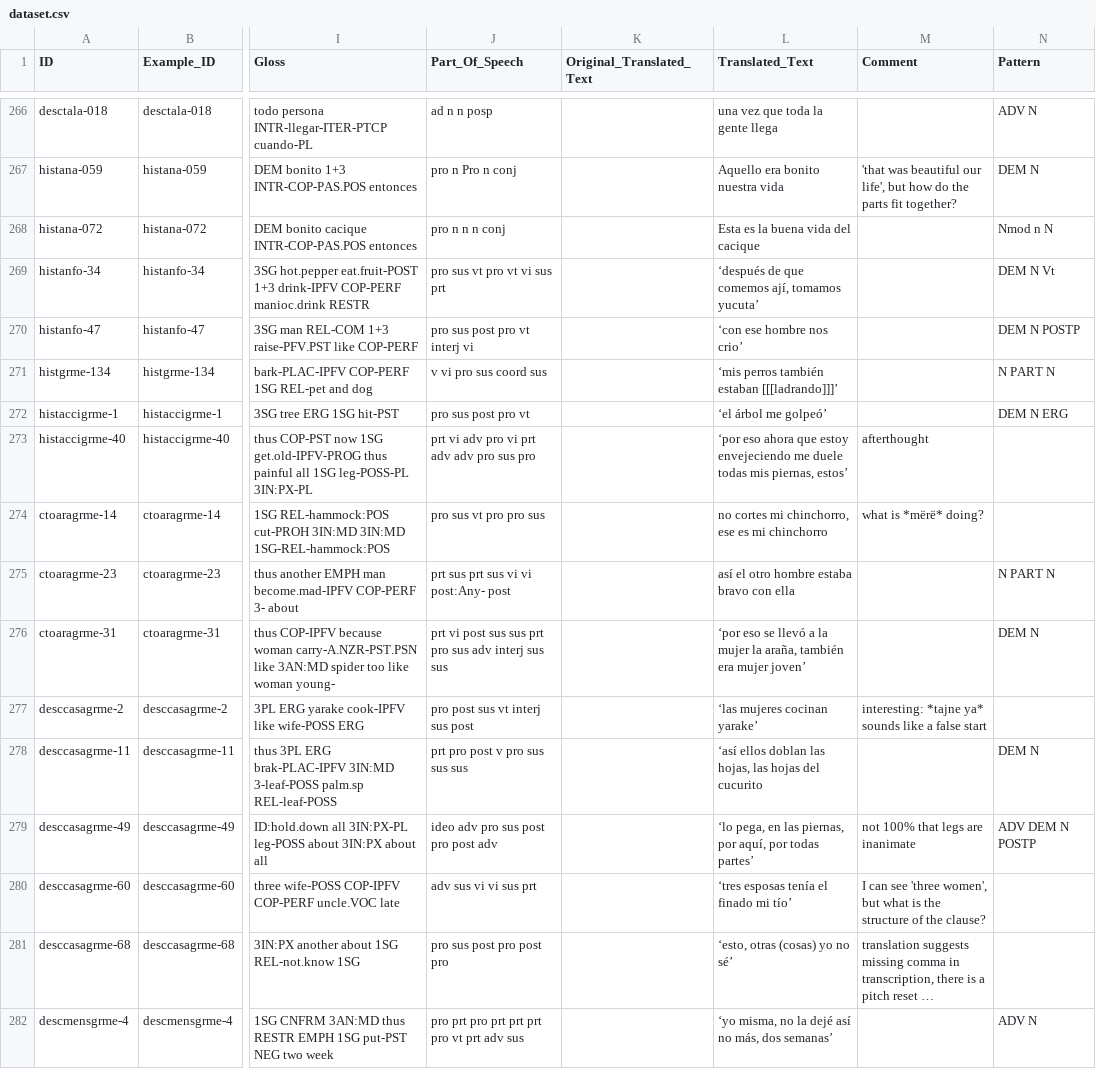
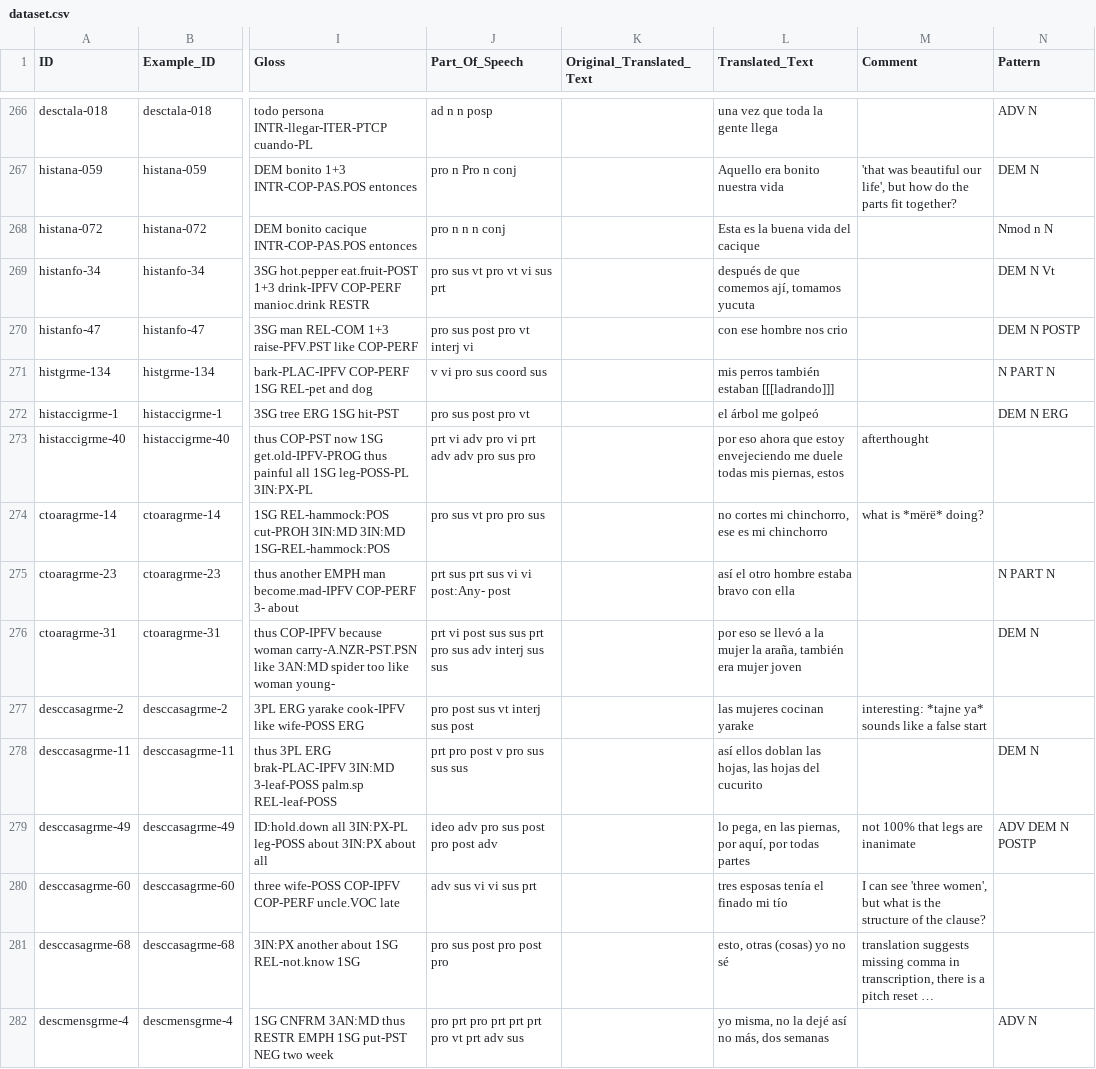
Before and after one commit to fmatter/cariban_nps, a CSV file: data/dataset.csv, drawn as a sheet; only a part is shown, gaps mark what is left out; long unchanged cells end in …; the diff covers the shown part only; the diff names each change by its address in the sheet, - before the commit and + after, or states it on an @@ line.

```diff
--- a/data/dataset.csv
+++ b/data/dataset.csv
-L269 (Translated_Text): ‘después de que comemos ají, tomamos yucuta’
+L269 (Translated_Text): después de que comemos ají, tomamos yucuta
-L270 (Translated_Text): ‘con ese hombre nos crio’
+L270 (Translated_Text): con ese hombre nos crio
-L271 (Translated_Text): ‘mis perros también estaban [[[ladrando]]]’
+L271 (Translated_Text): mis perros también estaban [[[ladrando]]]
-L272 (Translated_Text): ‘el árbol me golpeó’
+L272 (Translated_Text): el árbol me golpeó
-L273 (Translated_Text): ‘por eso ahora que estoy envejeciendo me duele todas mis piernas, estos’
+L273 (Translated_Text): por eso ahora que estoy envejeciendo me duele todas mis piernas, estos
-L276 (Translated_Text): ‘por eso se llevó a la mujer la araña, también era mujer joven’
+L276 (Translated_Text): por eso se llevó a la mujer la araña, también era mujer joven
-L277 (Translated_Text): ‘las mujeres cocinan yarake’
+L277 (Translated_Text): las mujeres cocinan yarake
-L278 (Translated_Text): ‘así ellos doblan…
+L278 (Translated_Text): así ellos doblan…
-L279 (Translated_Text): ‘lo pega, en las piernas, por aquí, por todas partes’
+L279 (Translated_Text): lo pega, en las piernas, por aquí, por todas partes
-L280 (Translated_Text): ‘tres esposas tenía el finado mi tío’
+L280 (Translated_Text): tres esposas tenía el finado mi tío
-L281 (Translated_Text): ‘esto, otras (cosas) yo no sé’
+L281 (Translated_Text): esto, otras (cosas) yo no sé
-L282 (Translated_Text): ‘yo misma, no la dejé así no más, dos semanas’
+L282 (Translated_Text): yo misma, no la dejé así no más, dos semanas
```
Also changed, not shown: 58 edited cells elsewhere in this file, data/cldf/examples.csv, data/cldf/languages.csv, 1 other file.
